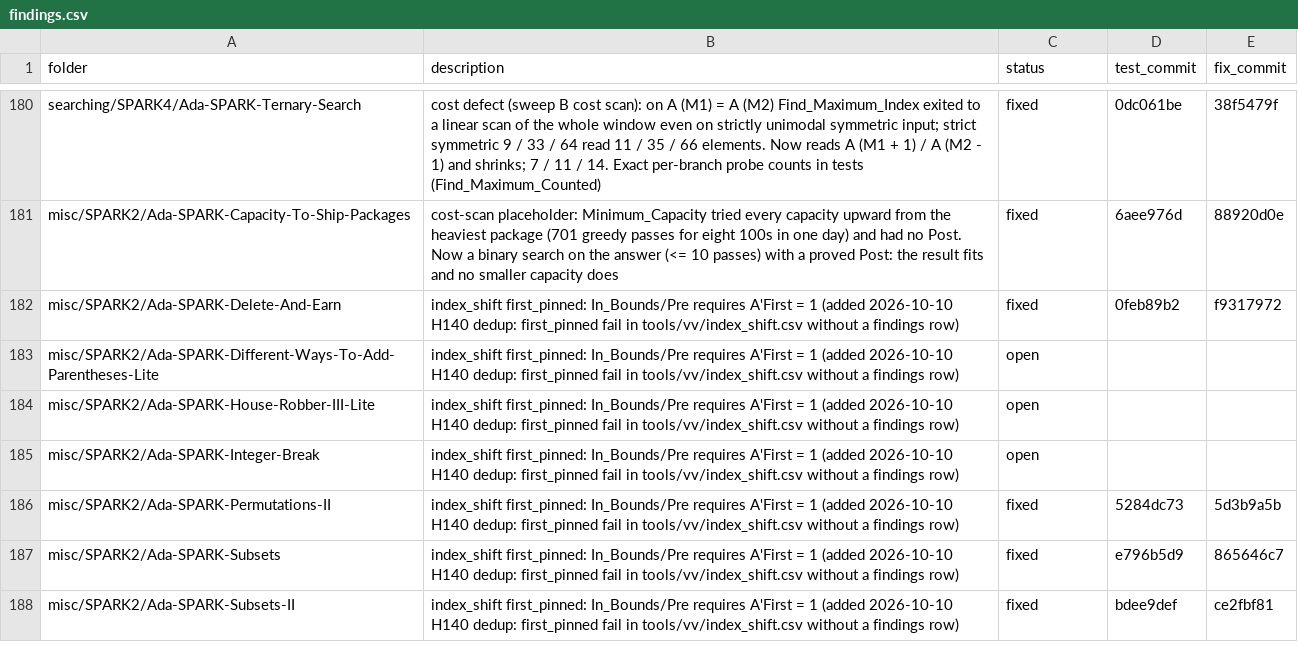
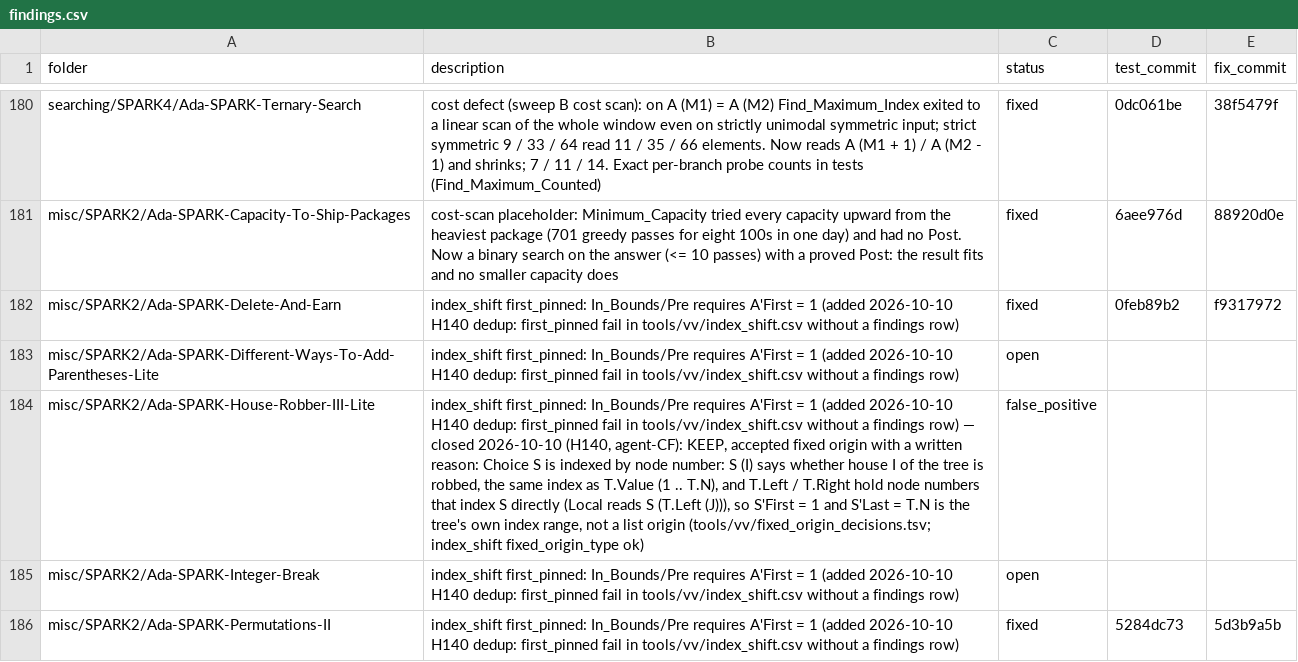
Before and after one commit to RobertBoettcherSF/Ada-Algorithms, a CSV file: tools/vv/findings.csv, drawn as a sheet; only a part is shown, gaps mark what is left out; the shorter side is filled out with more unchanged rows; the diff names each change by its address in the sheet, - before the commit and + after, or states it on an @@ line.

Commit message:
House-Robber-III-Lite (H140 first_pinned): KEEP fixed origin. Choice S is indexed by node number (S (I) = house I robbed, same range as T.Value (1 .. T.N); the tree links are node numbers read as S (T.Left (J))), so S'First = 1 and S'Last = T.N is the tree's index range. fixed_origin_decisions.tsv keep with reason (agent-CF, room may overrule); index_shift.csv fixed_origin_type ok; finding closed false_positive

```diff
--- a/tools/vv/findings.csv
+++ b/tools/vv/findings.csv
-B184 (description): …findings row)
+B184 (description): …findings row) — closed 2026-10-10 (H140, agent-CF): KEEP, accepted fixed origin with a written reason: Choice S is indexed by node number: S (I) says whether house I of the tree is robbed, the same index as T.Value (1 .. T.N), and T.Left / T.Right hold node numbers that index S directly (Local reads S (T.Left (J))), so S'First = 1 and S'Last = T.N is the tree's own index range, not a list origin (tools/vv/fixed_origin_decisions.tsv; index_shift fixed_origin_type ok)
-C184 (status): open
+C184 (status): false_positive
```
Also changed, not shown: tools/vv/fixed_origin_decisions.tsv, tools/vv/index_shift.csv.
